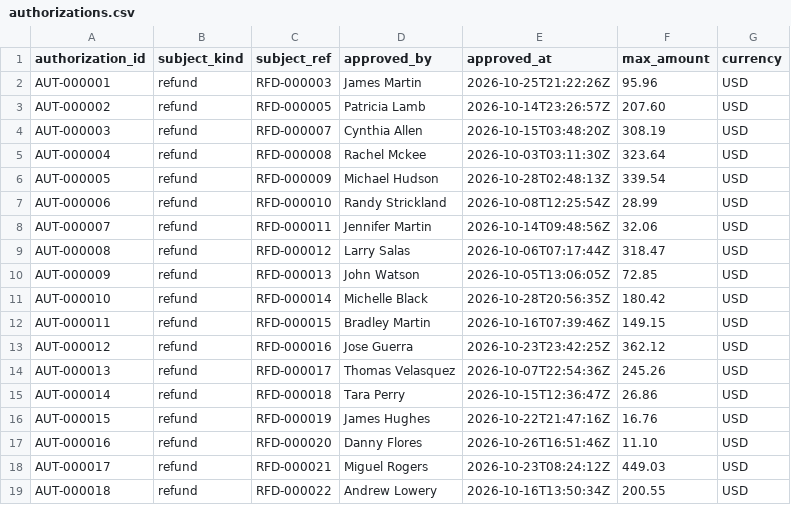
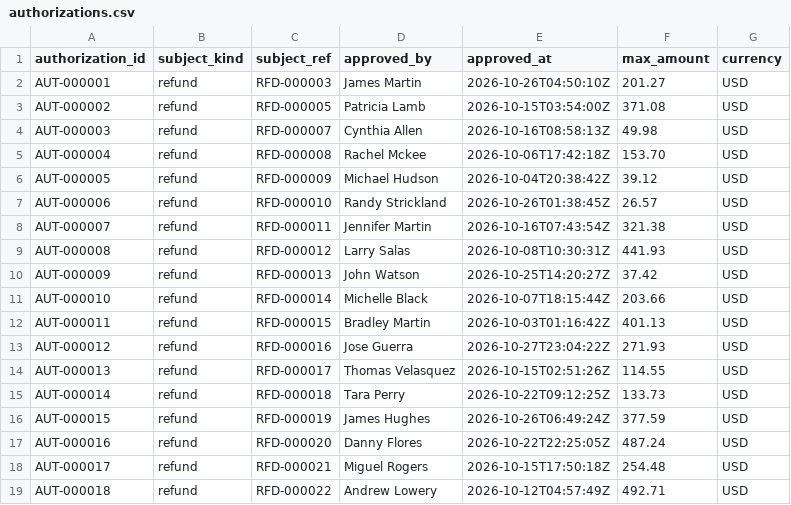
Before and after one commit to halleyrv/reconciliation-investigation-agent, a CSV file: simulator/samples/orders-200-seed-42/authorizations.csv, drawn as a sheet.

```diff
--- a/simulator/samples/orders-200-seed-42/authorizations.csv
+++ b/simulator/samples/orders-200-seed-42/authorizations.csv
@@ -1,19 +1,19 @@
 authorization_id,subject_kind,subject_ref,approved_by,approved_at,max_amount,currency
-AUT-000001,refund,RFD-000003,James Martin,2026-10-25T21:22:26Z,95.96,USD
-AUT-000002,refund,RFD-000005,Patricia Lamb,2026-10-14T23:26:57Z,207.60,USD
-AUT-000003,refund,RFD-000007,Cynthia Allen,2026-10-15T03:48:20Z,308.19,USD
-AUT-000004,refund,RFD-000008,Rachel Mckee,2026-10-03T03:11:30Z,323.64,USD
-AUT-000005,refund,RFD-000009,Michael Hudson,2026-10-28T02:48:13Z,339.54,USD
-AUT-000006,refund,RFD-000010,Randy Strickland,2026-10-08T12:25:54Z,28.99,USD
-AUT-000007,refund,RFD-000011,Jennifer Martin,2026-10-14T09:48:56Z,32.06,USD
-AUT-000008,refund,RFD-000012,Larry Salas,2026-10-06T07:17:44Z,318.47,USD
-AUT-000009,refund,RFD-000013,John Watson,2026-10-05T13:06:05Z,72.85,USD
-AUT-000010,refund,RFD-000014,Michelle Black,2026-10-28T20:56:35Z,180.42,USD
-AUT-000011,refund,RFD-000015,Bradley Martin,2026-10-16T07:39:46Z,149.15,USD
-AUT-000012,refund,RFD-000016,Jose Guerra,2026-10-23T23:42:25Z,362.12,USD
-AUT-000013,refund,RFD-000017,Thomas Velasquez,2026-10-07T22:54:36Z,245.26,USD
-AUT-000014,refund,RFD-000018,Tara Perry,2026-10-15T12:36:47Z,26.86,USD
-AUT-000015,refund,RFD-000019,James Hughes,2026-10-22T21:47:16Z,16.76,USD
-AUT-000016,refund,RFD-000020,Danny Flores,2026-10-26T16:51:46Z,11.10,USD
-AUT-000017,refund,RFD-000021,Miguel Rogers,2026-10-23T08:24:12Z,449.03,USD
-AUT-000018,refund,RFD-000022,Andrew Lowery,2026-10-16T13:50:34Z,200.55,USD
+AUT-000001,refund,RFD-000003,James Martin,2026-10-26T04:50:10Z,201.27,USD
+AUT-000002,refund,RFD-000005,Patricia Lamb,2026-10-15T03:54:00Z,371.08,USD
+AUT-000003,refund,RFD-000007,Cynthia Allen,2026-10-16T08:58:13Z,49.98,USD
+AUT-000004,refund,RFD-000008,Rachel Mckee,2026-10-06T17:42:18Z,153.70,USD
+AUT-000005,refund,RFD-000009,Michael Hudson,2026-10-04T20:38:42Z,39.12,USD
+AUT-000006,refund,RFD-000010,Randy Strickland,2026-10-26T01:38:45Z,26.57,USD
+AUT-000007,refund,RFD-000011,Jennifer Martin,2026-10-16T07:43:54Z,321.38,USD
+AUT-000008,refund,RFD-000012,Larry Salas,2026-10-08T10:30:31Z,441.93,USD
+AUT-000009,refund,RFD-000013,John Watson,2026-10-25T14:20:27Z,37.42,USD
+AUT-000010,refund,RFD-000014,Michelle Black,2026-10-07T18:15:44Z,203.66,USD
+AUT-000011,refund,RFD-000015,Bradley Martin,2026-10-03T01:16:42Z,401.13,USD
+AUT-000012,refund,RFD-000016,Jose Guerra,2026-10-27T23:04:22Z,271.93,USD
+AUT-000013,refund,RFD-000017,Thomas Velasquez,2026-10-15T02:51:26Z,114.55,USD
+AUT-000014,refund,RFD-000018,Tara Perry,2026-10-22T09:12:25Z,133.73,USD
+AUT-000015,refund,RFD-000019,James Hughes,2026-10-26T06:49:24Z,377.59,USD
+AUT-000016,refund,RFD-000020,Danny Flores,2026-10-22T22:25:05Z,487.24,USD
+AUT-000017,refund,RFD-000021,Miguel Rogers,2026-10-15T17:50:18Z,254.48,USD
+AUT-000018,refund,RFD-000022,Andrew Lowery,2026-10-12T04:57:49Z,492.71,USD
```
Also changed, not shown: simulator/samples/orders-200-seed-42/bank_transactions.csv, simulator/samples/orders-200-seed-42/fees.csv, 13 other files.
